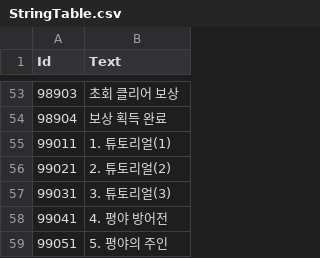
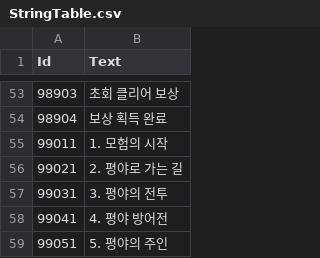
Before and after one commit to kun0530/FingerDefense, a CSV file: Assets/Resources_moved/DataTable/StringTable.csv, drawn as a sheet; only a part is shown, gaps mark what is left out.

```diff
--- a/Assets/Resources_moved/DataTable/StringTable.csv
+++ b/Assets/Resources_moved/DataTable/StringTable.csv
@@ -54,5 +54,5 @@
 98904,보상 획득 완료
-99011,1. 튜토리얼(1)
-99021,2. 튜토리얼(2)
-99031,3. 튜토리얼(3)
+99011,1. 모험의 시작
+99021,2. 평야로 가는 길
+99031,3. 평야의 전투
 99041,4. 평야 방어전
```
Also changed, not shown: 3 other files.
